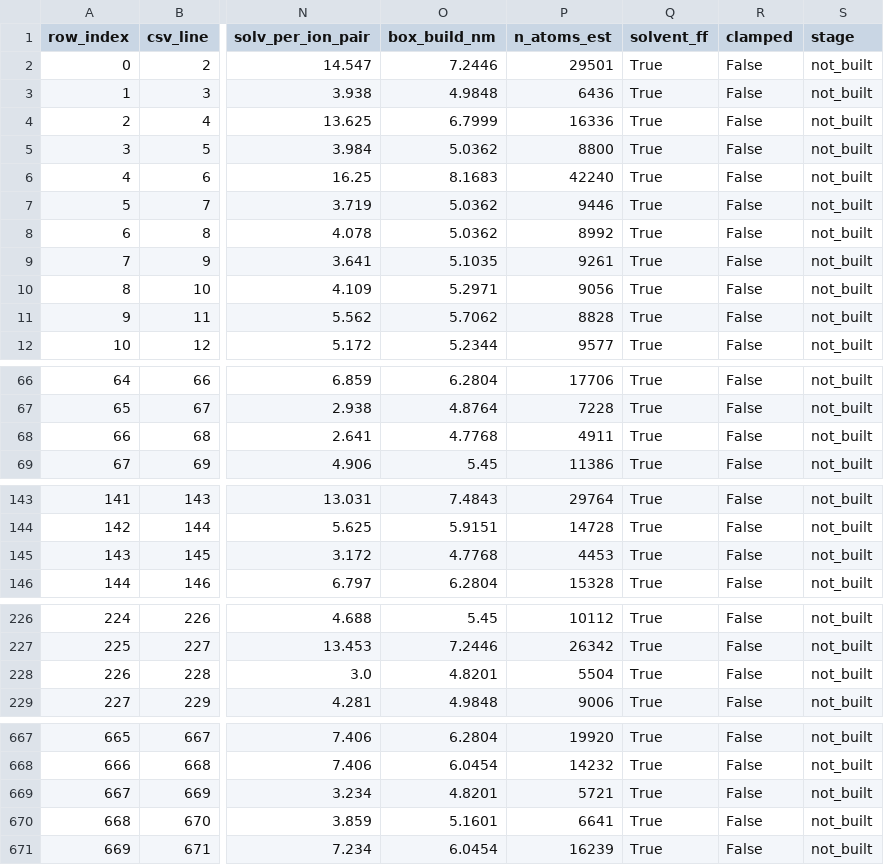
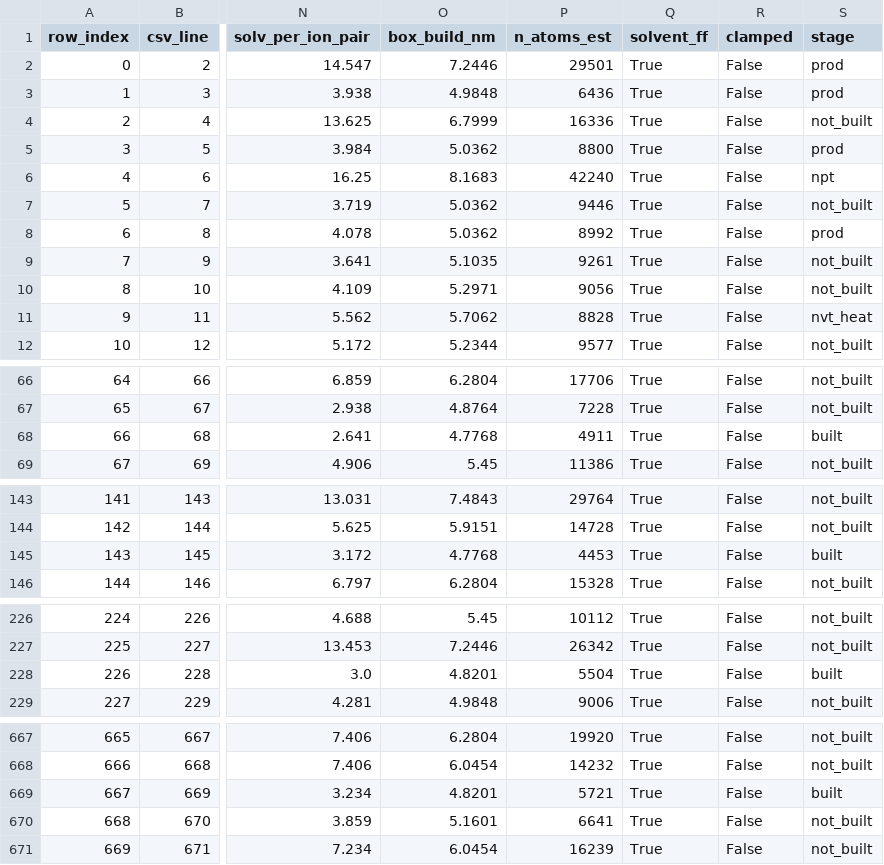
Before and after one commit to stanage/li-na-md, a CSV file: MD/ht2000/index/run_manifest.csv, drawn as a sheet; only a part is shown, gaps mark what is left out; the diff covers the shown part only; the diff names each change by its address in the sheet, - before the commit and + after, or states it on an @@ line.

Commit message:
Add maintain.sh, one command for the manual steps
Four scripts had no caller: build_run_manifest.py, collect_results.py,
campaign_status.py and archive_to_box.py. That is by design -- the first
three rewrite shared index files, and running them per-run from three
concurrent lanes would have three processes writing one CSV; the fourth
needs outbound internet, which compute nodes do not have. But it left the
campaign quietly producing stale indexes and an empty Box folder unless
someone remembered four separate commands.

maintain.sh runs all four in order under a flock, so two invocations
cannot race on results.csv. Everything it does is read-only with respect
to the run directories, so it is safe while the lanes are working.

  ./maintain.sh            refresh indexes, show status, upload
  ./maintain.sh --prune    ... and free the uploaded trajectories
  ./maintain.sh --no-box   local bookkeeping only, safe on a compute node

Deliberately does not resubmit. The auto-chain is deferred until the
first 36 h segment has run.

archive_to_box.py: stop reporting shutil.disk_usage of the scratch mount.
That is the whole shared filesystem -- it printed "247.2 TB used of
354.4 TB", which says nothing about this campaign or the 2 TB per-user
quota it has to fit inside. Report the campaign's own footprint instead.

First real upload verified against Box: 3 runs, 6 objects, 180.616 MiB,
hashes clean.

Not tracked: logs/.maintain.lock and logs/slurm/, which are machine-local
and regenerated. logs/campaign/lane_*.csv is tracked -- it is the only
cumulative record of what ran, and it survives resubmission where slurm
stdout does not.

```diff
--- a/MD/ht2000/index/run_manifest.csv
+++ b/MD/ht2000/index/run_manifest.csv
-S2:S3 (stage): not_built
+S2:S3 (stage): prod
-S5 (stage): not_built
+S5 (stage): prod
-S6 (stage): not_built
+S6 (stage): npt
-S8 (stage): not_built
+S8 (stage): prod
-S11 (stage): not_built
+S11 (stage): nvt_heat
-S68 (stage): not_built
+S68 (stage): built
-S145 (stage): not_built
+S145 (stage): built
-S228 (stage): not_built
+S228 (stage): built
-S669 (stage): not_built
+S669 (stage): built
```
Also changed, not shown: 3 edited cells elsewhere in this file, MD/ht2000/index/results.csv, 5 other files.
